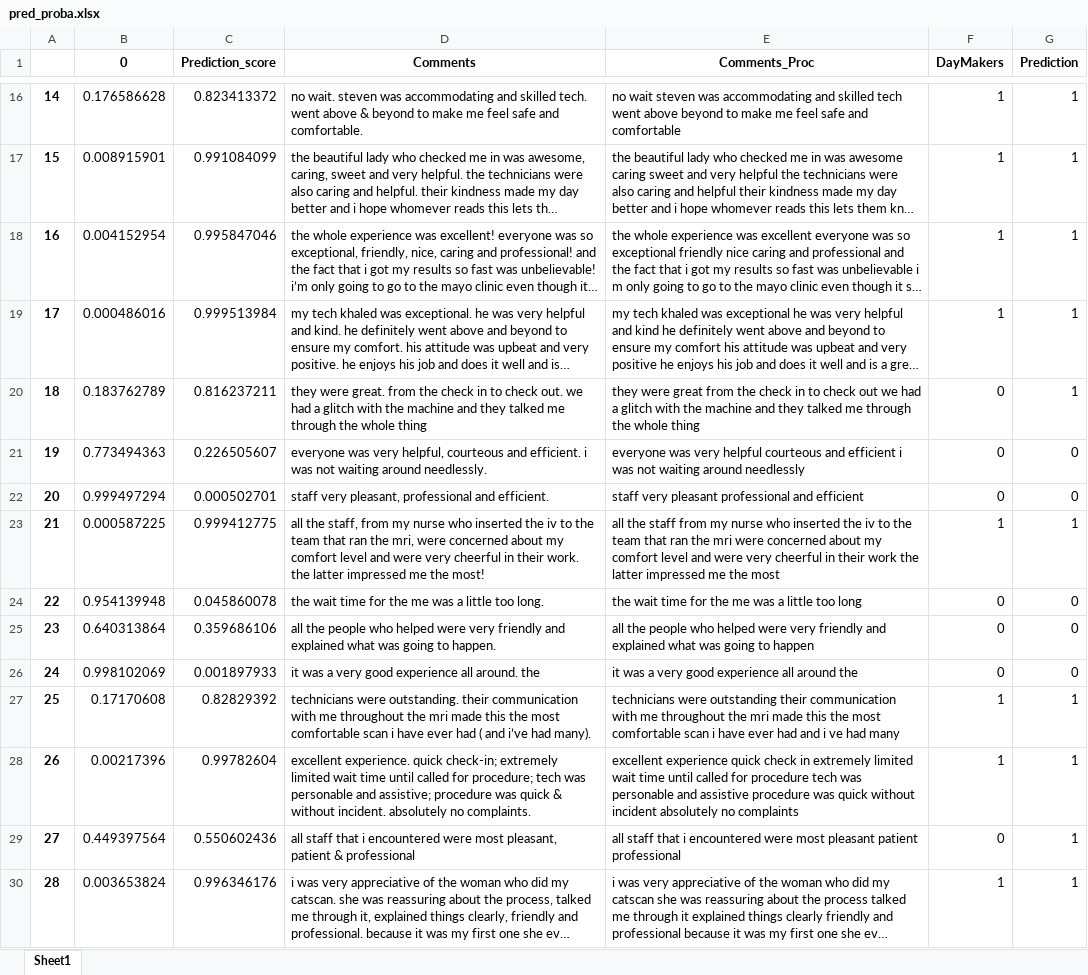
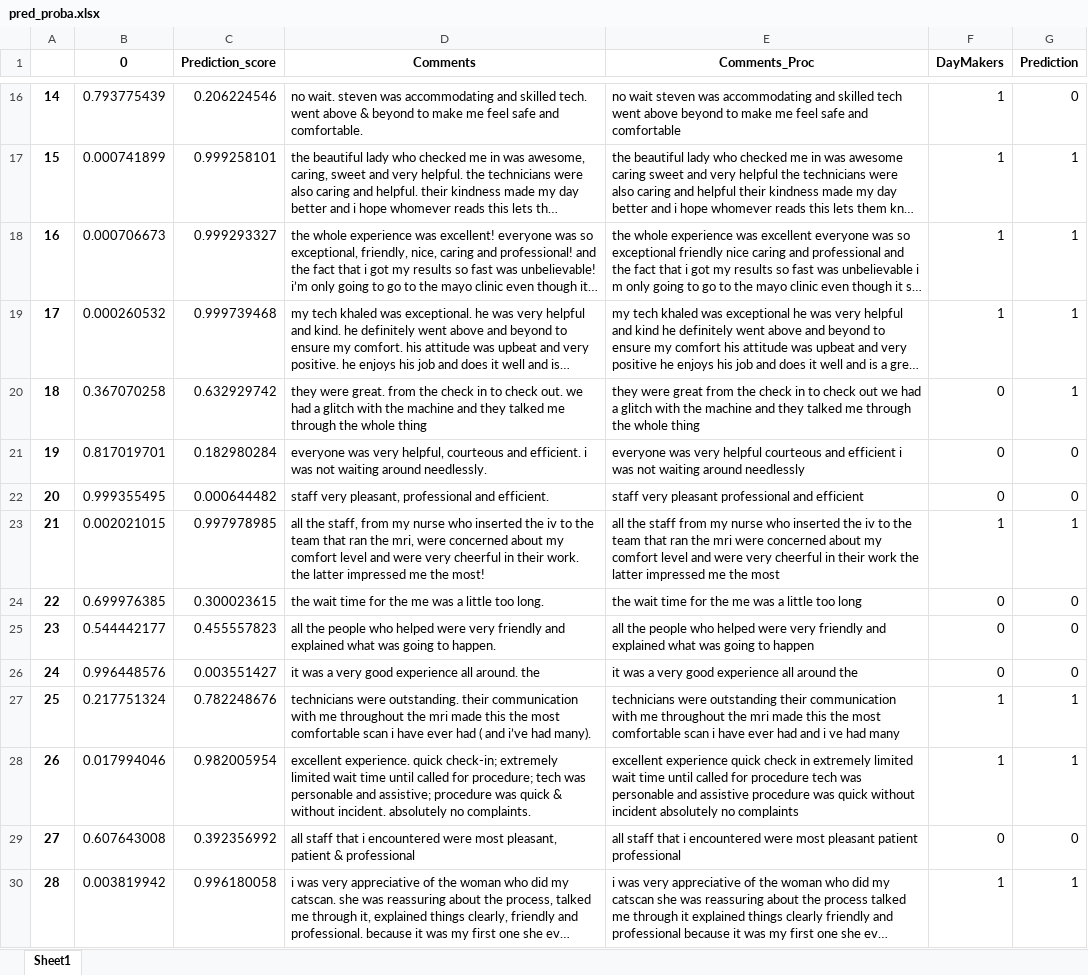
Before and after one commit to imonban/RadiologyFeedback, an Excel workbook: Daymakers/output/pred_proba.xlsx, sheet Sheet1, drawn as a sheet; only a part is shown, gaps mark what is left out; long unchanged cells end in …; values as stored, in another font and other column widths than the file's, no borders; the diff covers the shown part only; the diff names each change by its address in the sheet, - before the commit and + after, or states it on an @@ line.

```diff
--- a/Daymakers/output/pred_proba.xlsx (sheet Sheet1)
+++ b/Daymakers/output/pred_proba.xlsx (sheet Sheet1)
-B16 (0): 0.176586628
+B16 (0): 0.793775439
-C16 (Prediction_score): 0.823413372
+C16 (Prediction_score): 0.206224546
-G16 (Prediction): 1
+G16 (Prediction): 0
-B17 (0): 0.008915901
+B17 (0): 0.000741899
-C17 (Prediction_score): 0.991084099
+C17 (Prediction_score): 0.999258101
-B18 (0): 0.004152954
+B18 (0): 0.000706673
-C18 (Prediction_score): 0.995847046
+C18 (Prediction_score): 0.999293327
-B19 (0): 0.000486016
+B19 (0): 0.000260532
-C19 (Prediction_score): 0.999513984
+C19 (Prediction_score): 0.999739468
-B20 (0): 0.183762789
+B20 (0): 0.367070258
-C20 (Prediction_score): 0.816237211
+C20 (Prediction_score): 0.632929742
-B21 (0): 0.773494363
+B21 (0): 0.817019701
-C21 (Prediction_score): 0.226505607
+C21 (Prediction_score): 0.182980284
-B22 (0): 0.999497294
+B22 (0): 0.999355495
-C22 (Prediction_score): 0.000502701
+C22 (Prediction_score): 0.000644482
-B23 (0): 0.000587225
+B23 (0): 0.002021015
-C23 (Prediction_score): 0.999412775
+C23 (Prediction_score): 0.997978985
-B24 (0): 0.954139948
+B24 (0): 0.699976385
-C24 (Prediction_score): 0.045860078
+C24 (Prediction_score): 0.300023615
-B25 (0): 0.640313864
+B25 (0): 0.544442177
-C25 (Prediction_score): 0.359686106
+C25 (Prediction_score): 0.455557823
-B26 (0): 0.998102069
+B26 (0): 0.996448576
-C26 (Prediction_score): 0.001897933
+C26 (Prediction_score): 0.003551427
-B27 (0): 0.17170608
+B27 (0): 0.217751324
-C27 (Prediction_score): 0.82829392
+C27 (Prediction_score): 0.782248676
-B28 (0): 0.00217396
+B28 (0): 0.017994046
-C28 (Prediction_score): 0.99782604
+C28 (Prediction_score): 0.982005954
-B29 (0): 0.449397564
+B29 (0): 0.607643008
-C29 (Prediction_score): 0.550602436
+C29 (Prediction_score): 0.392356992
-G29 (Prediction): 1
+G29 (Prediction): 0
-B30 (0): 0.003653824
+B30 (0): 0.003819942
-C30 (Prediction_score): 0.996346176
+C30 (Prediction_score): 0.996180058
```
Also changed, not shown: 448 edited cells elsewhere in this sheet, Daymakers/output/Testsorted_pred_proba.xlsx, Daymakers/output/pred.xlsx, 4 other files.
